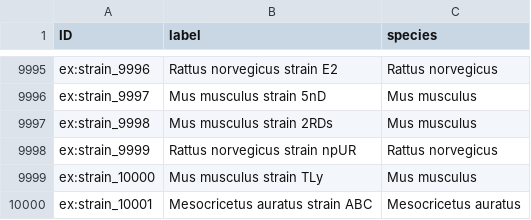
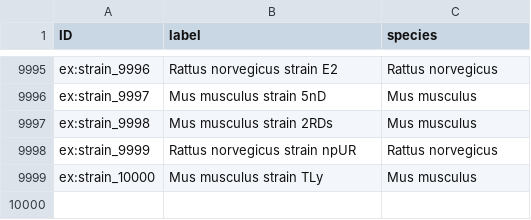
Before and after one commit to ontodev/demo, a TSV file: src/tables/strain.tsv, drawn as a sheet; only a part is shown, gaps mark what is left out.

Commit message:
Revert fix for issue #1

```diff
--- a/src/tables/strain.tsv
+++ b/src/tables/strain.tsv
@@ -9999,2 +9999 @@ ex:strain_9999	Rattus norvegicus strain npUR	Rattus norvegicus
 ex:strain_10000	Mus musculus strain TLy	Mus musculus
-ex:strain_10001	Mesocricetus auratus strain ABC	Mesocricetus auratus
```
